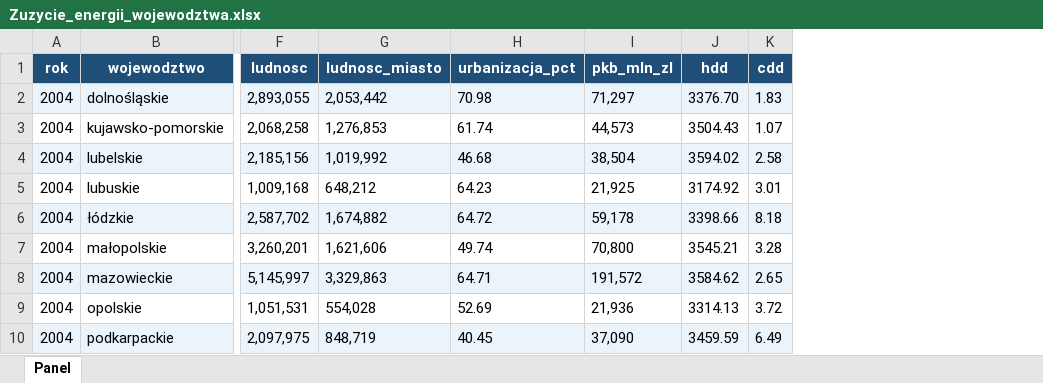
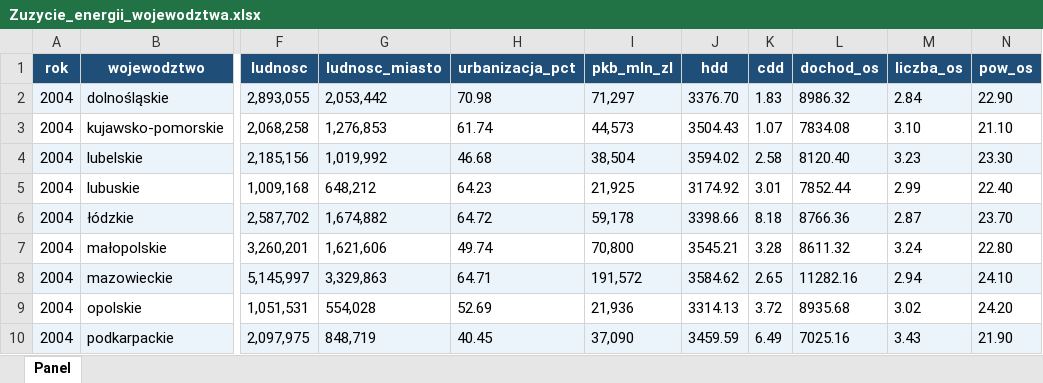
Before and after one commit to PatrykSiuda/Projekt_PiS, an Excel workbook: Zuzycie_energii_wojewodztwa.xlsx, sheet Panel, drawn as a sheet; only a part is shown, gaps mark what is left out; values as stored, in another font and other column widths than the file's, no borders; charts and pictures not drawn; the diff names each change by its address in the sheet, - before the commit and + after, or states it on an @@ line.

Commit message:
Dodanie zmiennych dochod_os, liczba_os i pow_os do skryptu.

```diff
--- a/Zuzycie_energii_wojewodztwa.xlsx (sheet Panel)
+++ b/Zuzycie_energii_wojewodztwa.xlsx (sheet Panel)
+column L (dochod_os), rows 2-10: 8986.32 | 7834.08 | 8120.40 | 7852.44 | 8766.36 | 8611.32 | 11282.16 | 8935.68 | 7025.16
+column M (liczba_os), rows 2-10: 2.84 | 3.10 | 3.23 | 2.99 | 2.87 | 3.24 | 2.94 | 3.02 | 3.43
+column N (pow_os), rows 2-10: 22.90 | 21.10 | 23.30 | 22.40 | 23.70 | 22.80 | 24.10 | 24.20 | 21.90
```
Also changed, not shown: charts or pictures, 9 other files.
